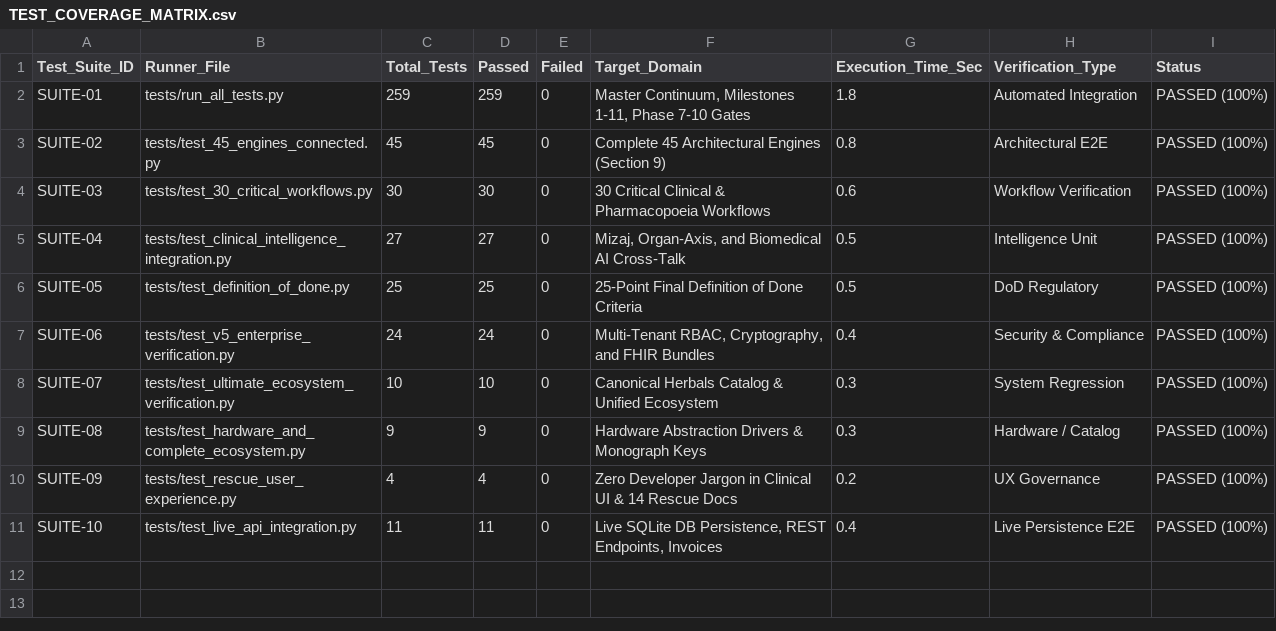
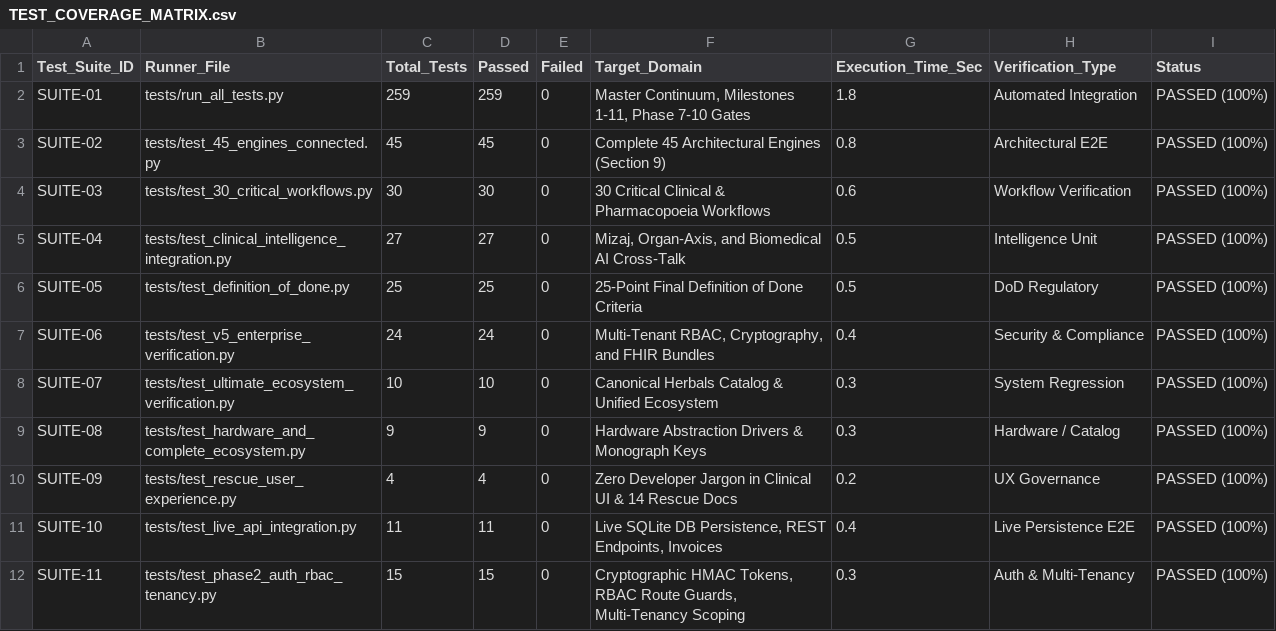
Before and after one commit to innerderiveinc-web/zayvorahealth, a CSV file: docs/TEST_COVERAGE_MATRIX.csv, drawn as a sheet; the diff names each change by its address in the sheet, - before the commit and + after, or states it on an @@ line.

```diff
--- a/docs/TEST_COVERAGE_MATRIX.csv
+++ b/docs/TEST_COVERAGE_MATRIX.csv
+row 12: SUITE-11 | tests/test_phase2_auth_rbac_tenancy.py | 15 | 15 | 0 | Cryptographic HMAC Tokens, RBAC Route Guards, Multi-Tenancy Scoping | 0.3 | Auth & Multi-Tenancy | PASSED (100%)
```
Also changed, not shown: docs/API_INVENTORY.csv, 5 other files.
